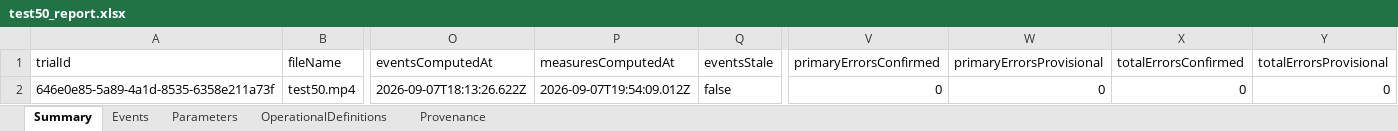
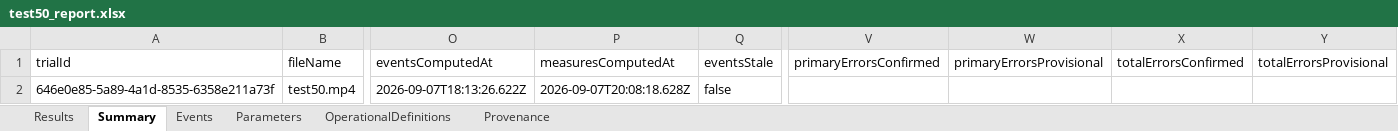
Before and after one commit to ParthaSarathiDutta/neurotrack-ai, an Excel workbook: outputs/test50_report.xlsx, sheet Summary, drawn as a sheet; only a part is shown, gaps mark what is left out; values as stored, in another font and other column widths than the file's, no borders; the diff names each change by its address in the sheet, - before the commit and + after, or states it on an @@ line.

Commit message:
Improve MS-6 XLSX readability with Results sheet and clearer export semantics.
Add a compact Results worksheet, null unavailable error counts instead of zero, document 0-based frame indices with 1-based display columns, and regenerate committed outputs.

```diff
--- a/outputs/test50_report.xlsx (sheet Summary)
+++ b/outputs/test50_report.xlsx (sheet Summary)
+sheet tab: Results
-P2 (measuresComputedAt): 2026-09-07T19:54:09.012Z
+P2 (measuresComputedAt): 2026-09-07T20:08:18.628Z
-V2 (primaryErrorsConfirmed): 0
+V2 (primaryErrorsConfirmed): (empty)
-W2 (primaryErrorsProvisional): 0
+W2 (primaryErrorsProvisional): (empty)
-X2 (totalErrorsConfirmed): 0
+X2 (totalErrorsConfirmed): (empty)
-Y2 (totalErrorsProvisional): 0
+Y2 (totalErrorsProvisional): (empty)
```
Also changed, not shown: sheet Events, sheet Parameters, outputs/test51_report.xlsx, outputs/test53_report.xlsx, 25 other files.
